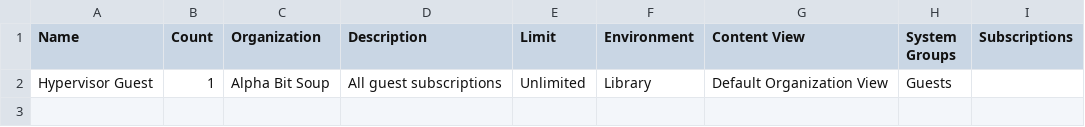
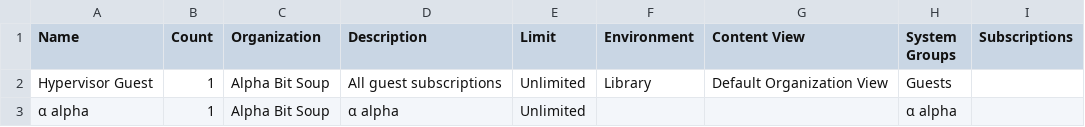
Before and after one commit to thomasmckay/csv-data, a CSV file: AlphaBitSoup/activation-keys.csv, drawn as a sheet; the diff names each change by its address in the sheet, - before the commit and + after, or states it on an @@ line.

```diff
--- a/AlphaBitSoup/activation-keys.csv
+++ b/AlphaBitSoup/activation-keys.csv
+row 3: α alpha | 1 | Alpha Bit Soup | α alpha | Unlimited |  |  | α alpha
```
Also changed, not shown: AlphaBitSoup/content-hosts.csv.
